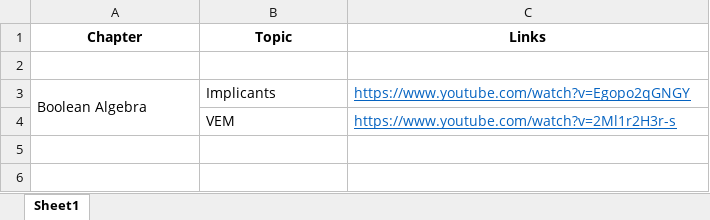
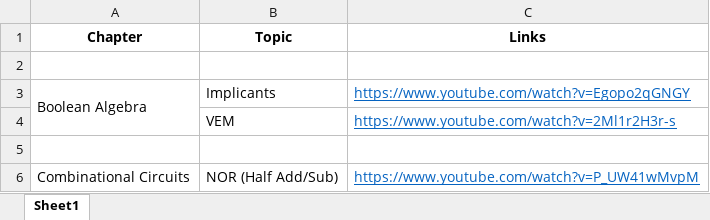
Before and after one commit to 5war00p/GATE_CS_2021, an Excel workbook: Links/DLD_Links.xlsx, sheet Sheet1, drawn as a sheet; values as stored, in another font and other column widths than the file's, no borders; the diff names each change by its address in the sheet, - before the commit and + after, or states it on an @@ line.

Commit message:
RR test link added

```diff
--- a/Links/DLD_Links.xlsx (sheet Sheet1)
+++ b/Links/DLD_Links.xlsx (sheet Sheet1)
+row 5: (empty)
+row 6: Combinational Circuits | NOR (Half Add/Sub) | https://www.youtube.com/watch?v=P_UW41wMvpM
```
Also changed, not shown: 1 other file.
